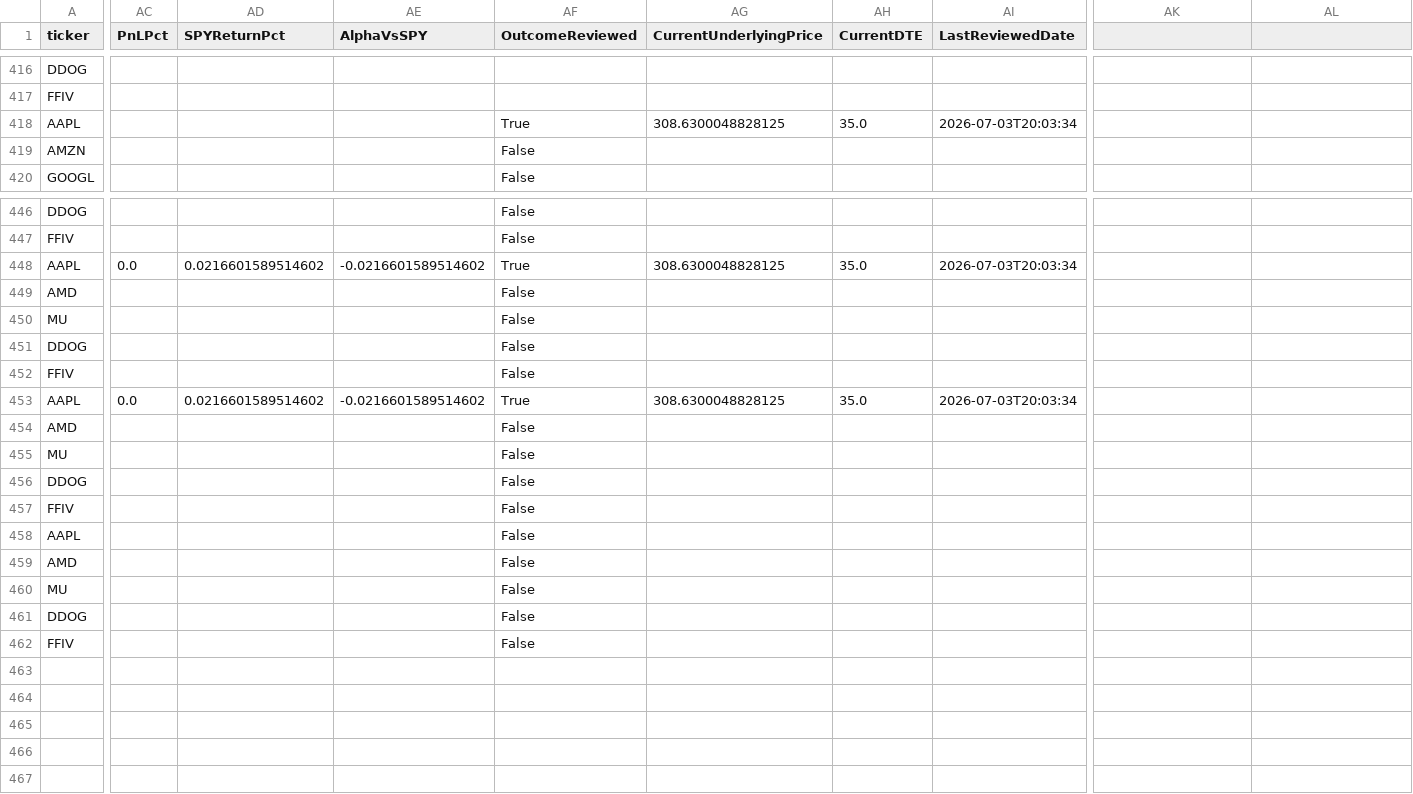
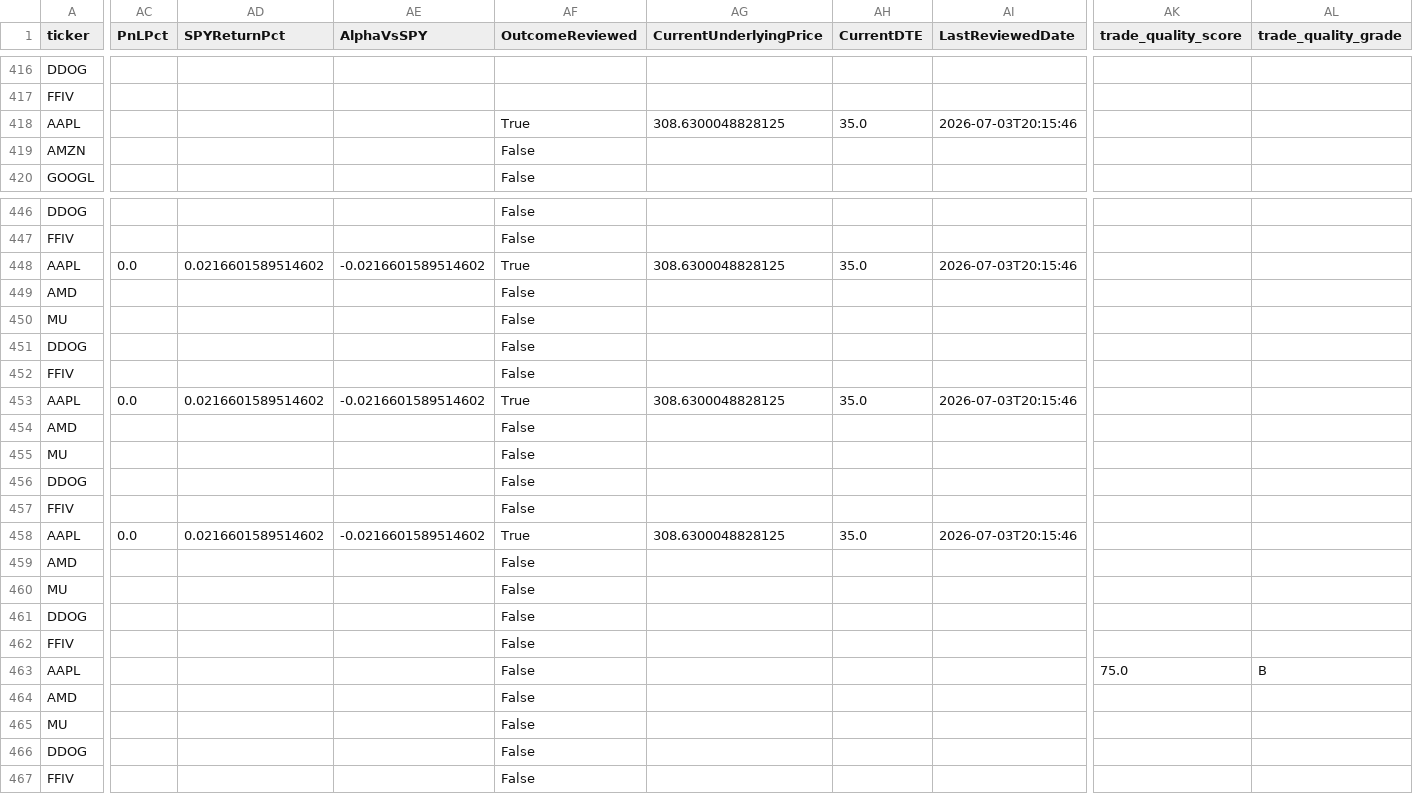
Before and after one commit to brianfaust01-hub/options_research_engine, a CSV file: data/trade_journal.csv, drawn as a sheet; only a part is shown, gaps mark what is left out; rows hold the shown columns only; the diff covers the shown part only; the diff names each change by its address in the sheet, - before the commit and + after, or states it on an @@ line.

Commit message:
Sprint 24: add trade quality engine

```diff
--- a/data/trade_journal.csv
+++ b/data/trade_journal.csv
-AK1: (empty)
+AK1: trade_quality_score
-AL1: (empty)
+AL1: trade_quality_grade
-AI418 (LastReviewedDate): 2026-07-03T20:03:34
+AI418 (LastReviewedDate): 2026-07-03T20:15:46
-AI448 (LastReviewedDate): 2026-07-03T20:03:34
+AI448 (LastReviewedDate): 2026-07-03T20:15:46
-AI453 (LastReviewedDate): 2026-07-03T20:03:34
+AI453 (LastReviewedDate): 2026-07-03T20:15:46
-AC458 (PnLPct): (empty)
+AC458 (PnLPct): 0.0
-AD458 (SPYReturnPct): (empty)
+AD458 (SPYReturnPct): 0.0216601589514602
-AE458 (AlphaVsSPY): (empty)
+AE458 (AlphaVsSPY): -0.0216601589514602
-AF458 (OutcomeReviewed): False
+AF458 (OutcomeReviewed): True
-AG458 (CurrentUnderlyingPrice): (empty)
+AG458 (CurrentUnderlyingPrice): 308.6300048828125
-AH458 (CurrentDTE): (empty)
+AH458 (CurrentDTE): 35.0
-AI458 (LastReviewedDate): (empty)
+AI458 (LastReviewedDate): 2026-07-03T20:15:46
+row 463: AAPL |  |  |  | False |  |  |  | 75.0 | B
+row 464: AMD |  |  |  | False
+row 465: MU |  |  |  | False
+row 466: DDOG |  |  |  | False
+row 467: FFIV |  |  |  | False
```
Also changed, not shown: 4 edited cells elsewhere in this file, 4 other files.
